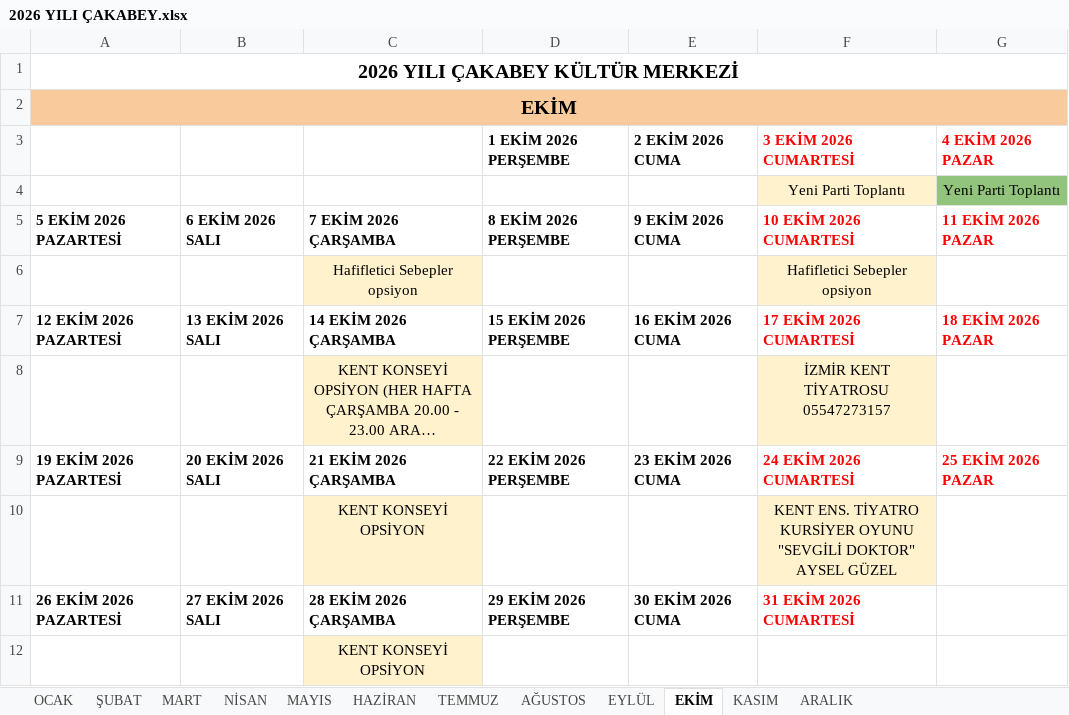
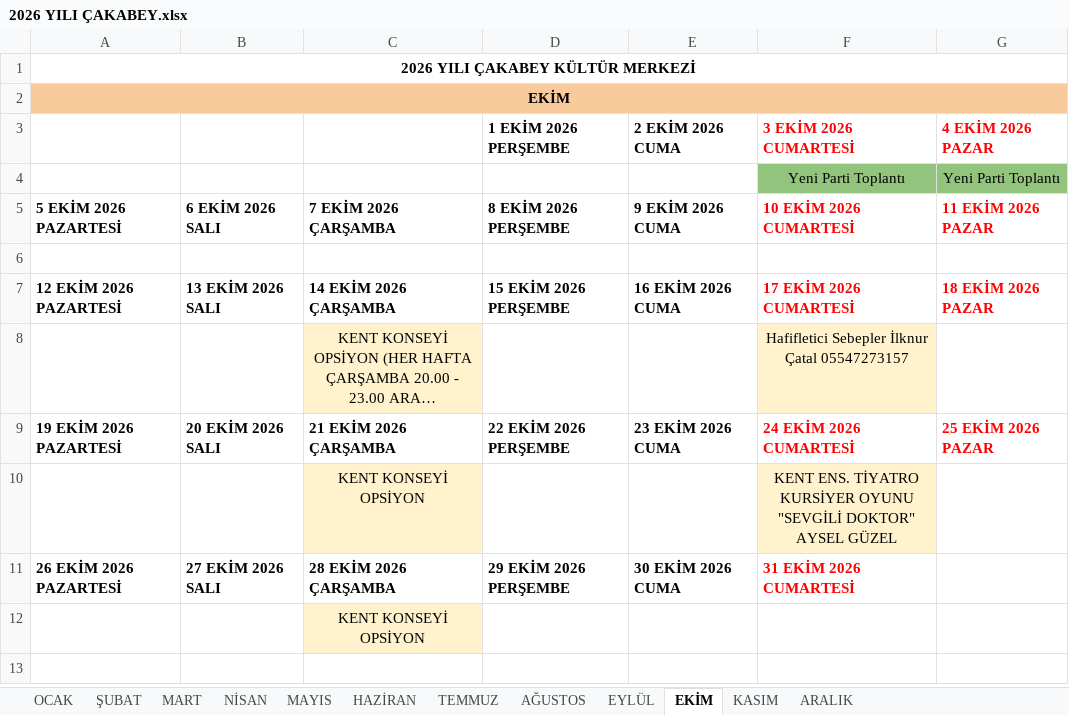
Before and after one commit to ilhanakd-max/etkinlik-takip-data, an Excel workbook: 2026 YILI ÇAKABEY.xlsx, sheet EKİM, drawn as a sheet; long unchanged cells end in …; values as stored, in another font and other column widths than the file's, no borders; charts and pictures not drawn; the diff names each change by its address in the sheet, - before the commit and + after, or states it on an @@ line.

```diff
--- a/2026 YILI ÇAKABEY.xlsx (sheet EKİM)
+++ b/2026 YILI ÇAKABEY.xlsx (sheet EKİM)
@@ A1:A2 text size: smaller @@
-F4 fill: #FFF2CC
+F4 fill: #93C47D
-row 6:  |  | Hafifletici Sebepler opsiyon |  |  | Hafifletici Sebepler opsiyon
+row 6: (empty)
-C6 fill: #FFF2CC
+C6 fill: none
-F6 fill: #FFF2CC
+F6 fill: none
-F8 (10 EKİM 2026 CUMARTESİ): İZMİR KENT TİYATROSU 05547273157
+F8 (10 EKİM 2026 CUMARTESİ): Hafifletici Sebepler İlknur Çatal 05547273157
```
